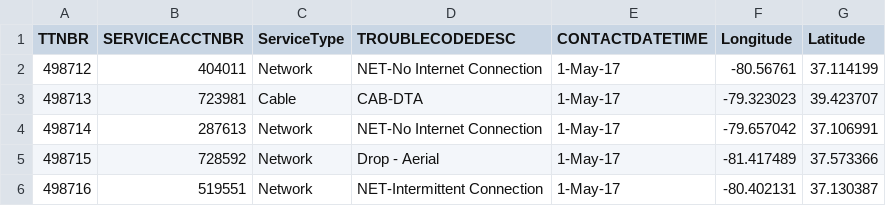
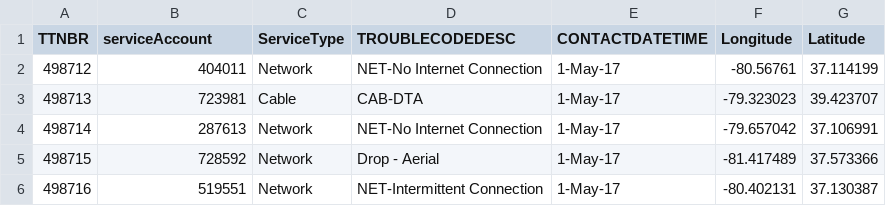
Before and after one commit to chandlersamuels/GeospatialAnalytics, a CSV file: SlippyMap/Shentel/Shentel_trouble_may/Data/shentel-troubles-may.csv, drawn as a sheet; only a part is shown.

Commit message:
finished slippy discrete category map with pop-up and legend

```diff
--- a/SlippyMap/Shentel/Shentel_trouble_may/Data/shentel-troubles-may.csv
+++ b/SlippyMap/Shentel/Shentel_trouble_may/Data/shentel-troubles-may.csv
@@ -1,2 +1,2 @@
-TTNBR,SERVICEACCTNBR,ServiceType,TROUBLECODEDESC,CONTACTDATETIME,Longitude,Latitude
+TTNBR,serviceAccount,ServiceType,TROUBLECODEDESC,CONTACTDATETIME,Longitude,Latitude
 498712,404011,Network,NET-No Internet Connection,1-May-17,-80.56761,37.114199
```
Also changed, not shown: 2 other files.
